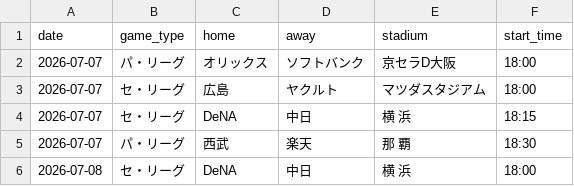
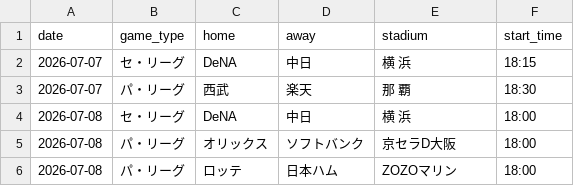
Before and after one commit to hrt2223/npb-elo, a CSV file: npb/2026/output/upcoming_schedule.csv, drawn as a sheet; only a part is shown; the shorter side is filled out with more unchanged rows.

```diff
--- a/npb/2026/output/upcoming_schedule.csv
+++ b/npb/2026/output/upcoming_schedule.csv
@@ -1,4 +1,2 @@
 date,game_type,home,away,stadium,start_time
-2026-07-07,パ・リーグ,オリックス,ソフトバンク,京セラD大阪,18:00
-2026-07-07,セ・リーグ,広島,ヤクルト,マツダスタジアム,18:00
 2026-07-07,セ・リーグ,DeNA,中日,横 浜,18:15
```
Also changed, not shown: npb/2026/output/today_probabilities.csv, 1 other file.
